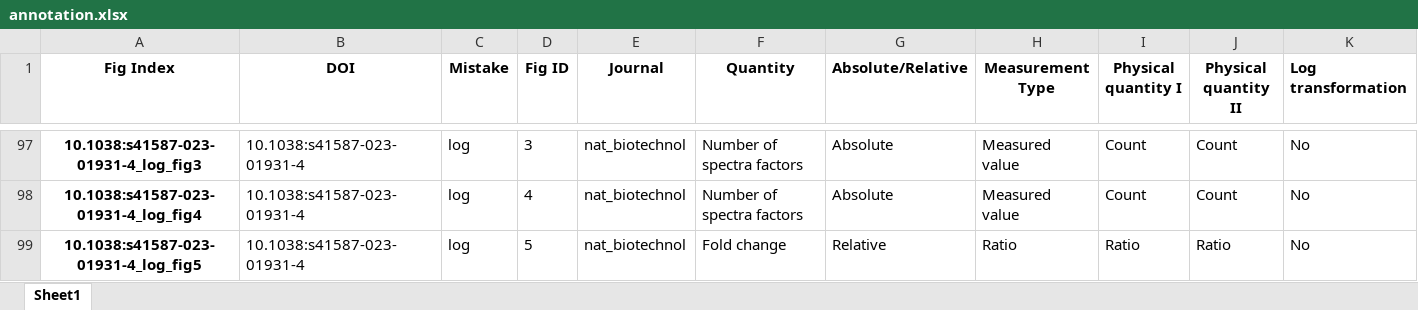
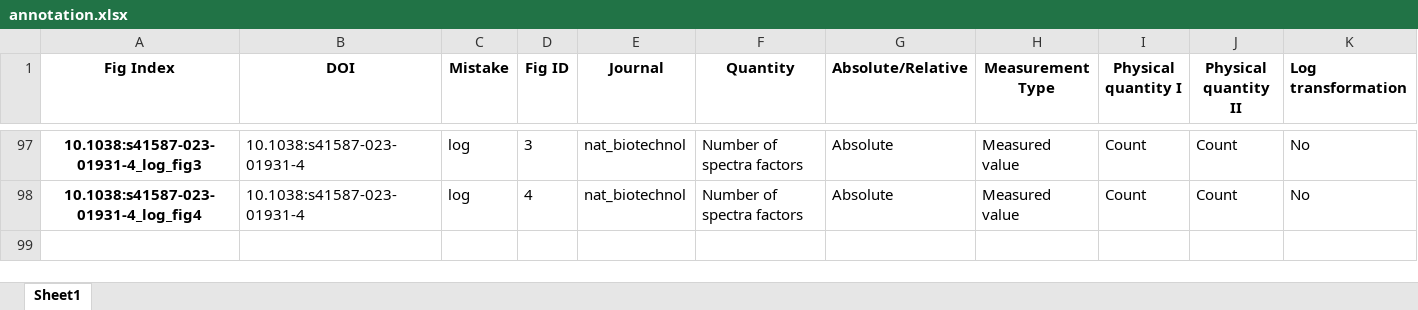
Before and after one commit to tengjuilin/misused-bar-graphs, an Excel workbook: data/misused_bar_graph_figures/nat_biotechnol/log/annotation.xlsx, sheet Sheet1, drawn as a sheet; only a part is shown, gaps mark what is left out; values as stored, in another font and other column widths than the file's, no borders; the diff names each change by its address in the sheet, - before the commit and + after, or states it on an @@ line.

```diff
--- a/data/misused_bar_graph_figures/nat_biotechnol/log/annotation.xlsx (sheet Sheet1)
+++ b/data/misused_bar_graph_figures/nat_biotechnol/log/annotation.xlsx (sheet Sheet1)
-row 99: 10.1038:s41587-023-01931-4_log_fig5 | 10.1038:s41587-023-01931-4 | log | 5 | nat_biotechnol | Fold change | Relative | Ratio | Ratio | Ratio | No
```
Also changed, not shown: data/misused_bar_graph_figures/cell/log/annotation.xlsx, data/misused_bar_graph_figures/cell/zero/annotation.xlsx, 23 other files.
